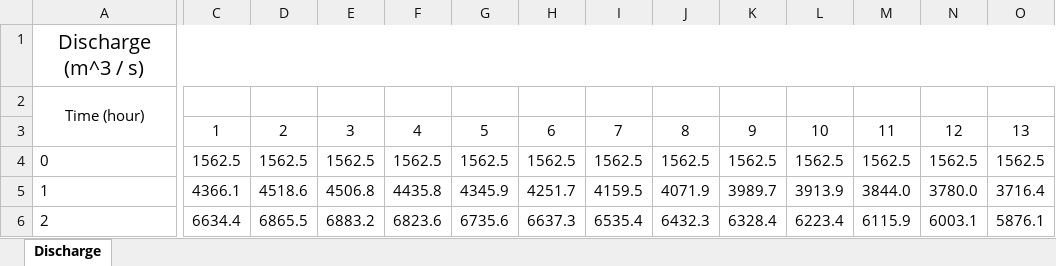
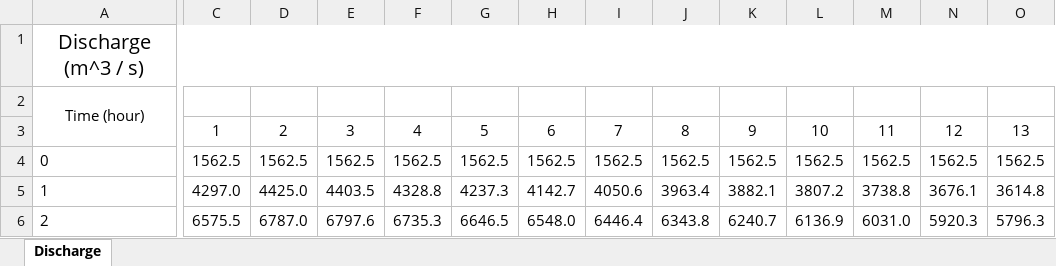
Before and after one commit to cve-mohd/flow-sim, an Excel workbook: Results/Lax/Discharge.xlsx, sheet Discharge, drawn as a sheet; only a part is shown, gaps mark what is left out; values as stored, in another font and other column widths than the file's, no borders; charts and pictures not drawn; the diff covers the shown part only; the diff names each change by its address in the sheet, - before the commit and + after, or states it on an @@ line.

```diff
--- a/Results/Lax/Discharge.xlsx (sheet Discharge)
+++ b/Results/Lax/Discharge.xlsx (sheet Discharge)
-C5: 4366.1
+C5: 4297.0
-D5: 4518.6
+D5: 4425.0
-E5: 4506.8
+E5: 4403.5
-F5: 4435.8
+F5: 4328.8
-G5: 4345.9
+G5: 4237.3
-H5: 4251.7
+H5: 4142.7
-I5: 4159.5
+I5: 4050.6
-J5: 4071.9
+J5: 3963.4
-K5: 3989.7
+K5: 3882.1
-L5: 3913.9
+L5: 3807.2
-M5: 3844.0
+M5: 3738.8
-N5: 3780.0
+N5: 3676.1
-O5: 3716.4
+O5: 3614.8
-C6: 6634.4
+C6: 6575.5
-D6: 6865.5
+D6: 6787.0
-E6: 6883.2
+E6: 6797.6
-F6: 6823.6
+F6: 6735.3
-G6: 6735.6
+G6: 6646.5
-H6: 6637.3
+H6: 6548.0
-I6: 6535.4
+I6: 6446.4
-J6: 6432.3
+J6: 6343.8
-K6: 6328.4
+K6: 6240.7
-L6: 6223.4
+L6: 6136.9
-M6: 6115.9
+M6: 6031.0
-N6: 6003.1
+N6: 5920.3
-O6: 5876.1
+O6: 5796.3
```
Also changed, not shown: 274 edited cells elsewhere in this sheet, charts or pictures, Results/Lax/Depth.xlsx, 8 other files.
